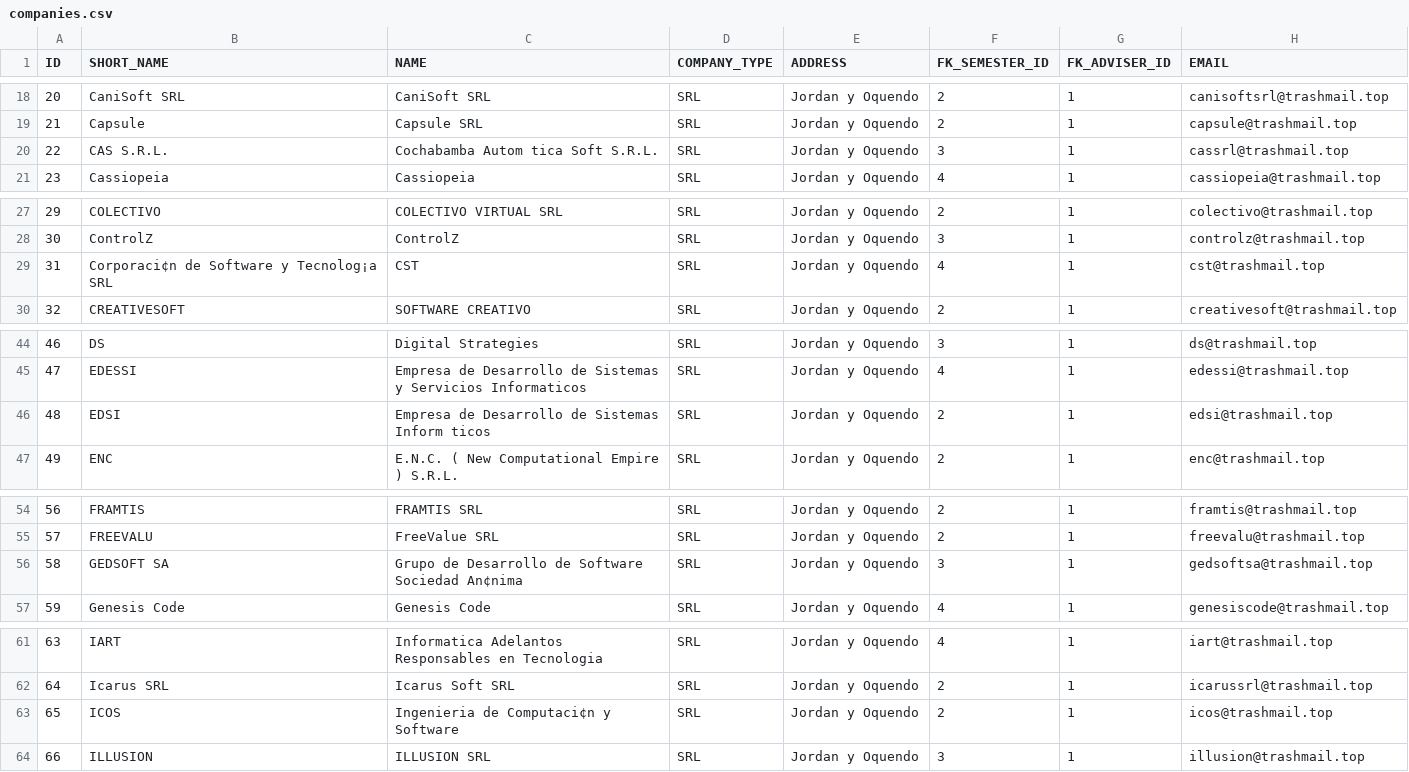
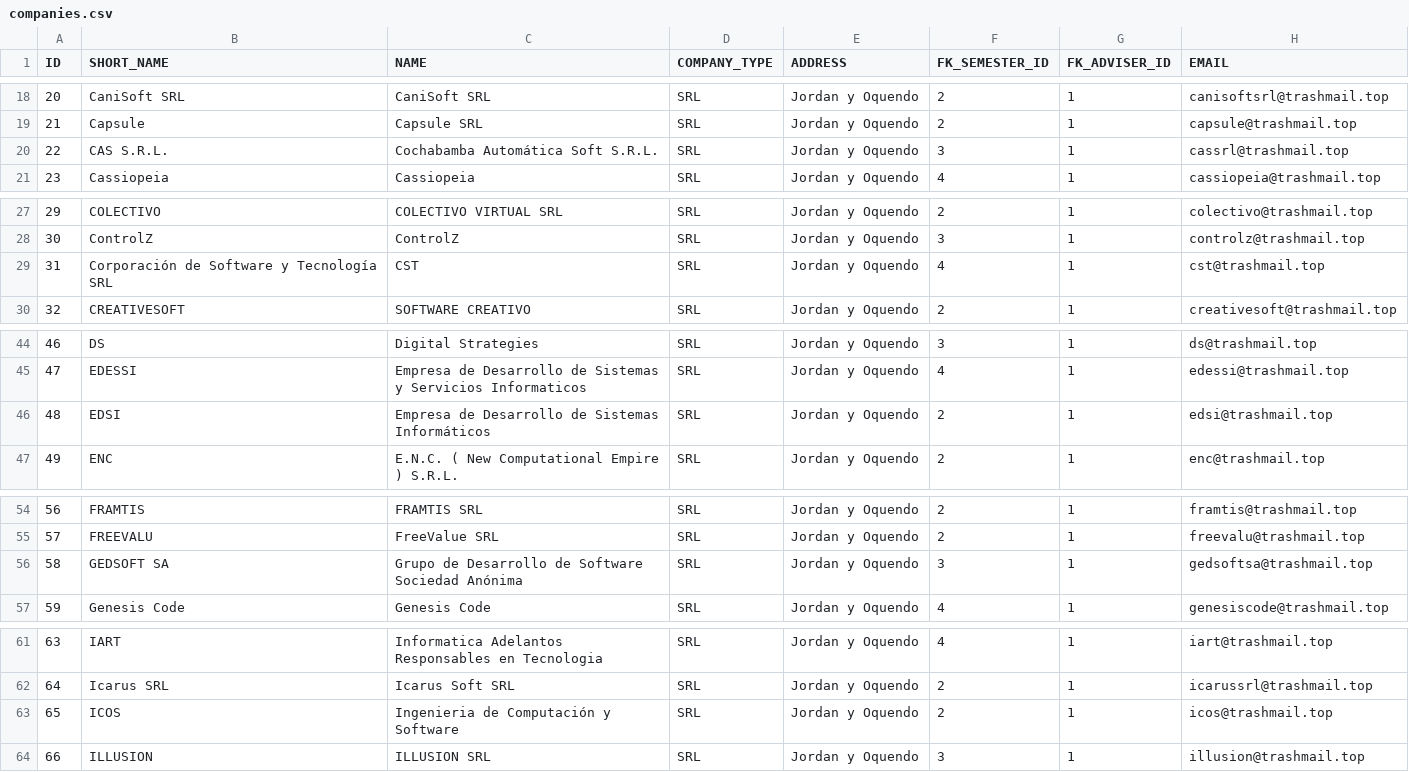
Before and after one commit to adasoft2021/tis-backend, a CSV file: src/main/resources/companies.csv, drawn as a sheet; only a part is shown, gaps mark what is left out; ↵ is a line break in a cell; the diff covers the shown part only; the diff names each change by its address in the sheet, - before the commit and + after, or states it on an @@ line.

```diff
--- a/src/main/resources/companies.csv
+++ b/src/main/resources/companies.csv
-C20 (NAME): Cochabamba Autom tica Soft S.R.L.
+C20 (NAME): Cochabamba Automática Soft S.R.L.
-B29 (SHORT_NAME): Corporaci¢n de Software y Tecnolog¡a ↵ SRL
+B29 (SHORT_NAME): Corporación de Software y Tecnología ↵ SRL
-C46 (NAME): …de Sistemas ↵ Inform ticos
+C46 (NAME): …de Sistemas ↵ Informáticos
-C56 (NAME): …Software ↵ Sociedad An¢nima
+C56 (NAME): …Software ↵ Sociedad Anónima
-C63 (NAME): Ingenieria de Computaci¢n y ↵ Software
+C63 (NAME): Ingenieria de Computación y ↵ Software
```
Also changed, not shown: 2 edited cells elsewhere in this file, 3 other files.
